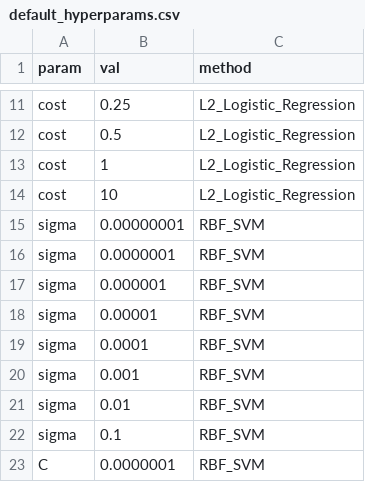
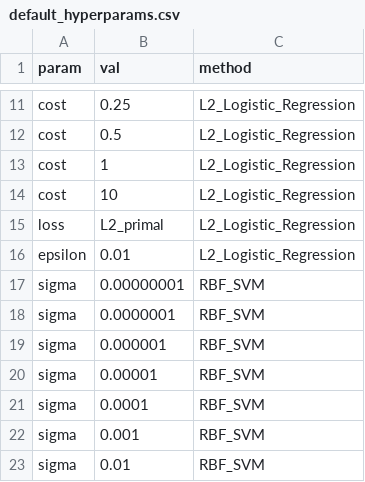
Before and after one commit to SchlossLab/mikropml, a CSV file: data-raw/default_hyperparams.csv, drawn as a sheet; only a part is shown, gaps mark what is left out; the shorter side is filled out with more unchanged rows; the diff names each change by its address in the sheet, - before the commit and + after, or states it on an @@ line.

```diff
--- a/data-raw/default_hyperparams.csv
+++ b/data-raw/default_hyperparams.csv
+row 15: loss | L2_primal | L2_Logistic_Regression
+row 16: epsilon | 0.01 | L2_Logistic_Regression
```
Also changed, not shown: 5 other files.
